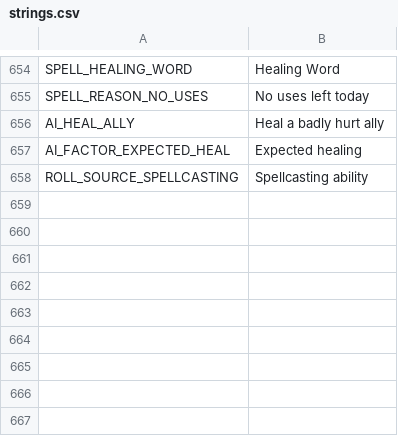
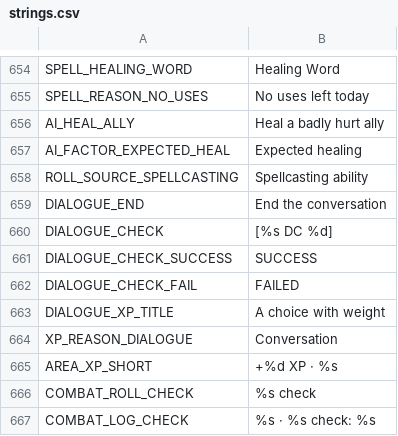
Before and after one commit to Wuerfelduell/Testrepo, a CSV file: localization/strings.csv, drawn as a sheet; only a part is shown, gaps mark what is left out; the diff names each change by its address in the sheet, - before the commit and + after, or states it on an @@ line.

```diff
--- a/localization/strings.csv
+++ b/localization/strings.csv
+row 659: DIALOGUE_END | End the conversation
+row 660: DIALOGUE_CHECK | [%s DC %d]
+row 661: DIALOGUE_CHECK_SUCCESS | SUCCESS
+row 662: DIALOGUE_CHECK_FAIL | FAILED
+row 663: DIALOGUE_XP_TITLE | A choice with weight
+row 664: XP_REASON_DIALOGUE | Conversation
+row 665: AREA_XP_SHORT | +%d XP · %s
+row 666: COMBAT_ROLL_CHECK | %s check
+row 667: COMBAT_LOG_CHECK | %s · %s check: %s
```
Also changed, not shown: 30 other files.
